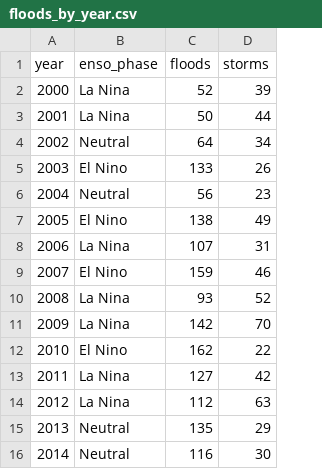
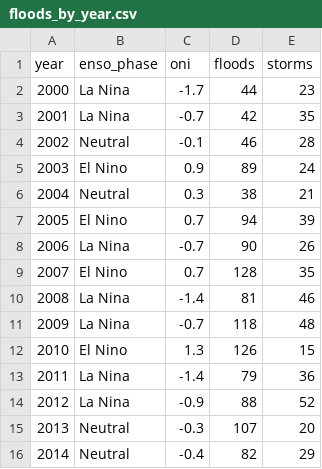
Before and after one commit to elisadamico/graphs-three-variables, a CSV file: data/floods_by_year.csv, drawn as a sheet; only a part is shown; addresses are those after the commit; the diff covers the shown part only; the diff names each change by its address in the sheet, - before the commit and + after, or states it on an @@ line.

Commit message:
Count region-months with a flood (not events); add scatter example

```diff
--- a/data/floods_by_year.csv
+++ b/data/floods_by_year.csv
+column C (oni), rows 2-16: -1.7 | -0.7 | -0.1 | 0.9 | 0.3 | 0.7 | -0.7 | 0.7 | -1.4 | -0.7 | 1.3 | -1.4 | -0.9 | -0.3 | -0.4
-D2 (floods): 52
+D2 (floods): 44
-E2 (storms): 39
+E2 (storms): 23
-D3 (floods): 50
+D3 (floods): 42
-E3 (storms): 44
+E3 (storms): 35
-D4 (floods): 64
+D4 (floods): 46
-E4 (storms): 34
+E4 (storms): 28
-D5 (floods): 133
+D5 (floods): 89
-E5 (storms): 26
+E5 (storms): 24
-D6 (floods): 56
+D6 (floods): 38
-E6 (storms): 23
+E6 (storms): 21
-D7 (floods): 138
+D7 (floods): 94
-E7 (storms): 49
+E7 (storms): 39
-D8 (floods): 107
+D8 (floods): 90
-E8 (storms): 31
+E8 (storms): 26
-D9 (floods): 159
+D9 (floods): 128
-E9 (storms): 46
+E9 (storms): 35
-D10 (floods): 93
+D10 (floods): 81
-E10 (storms): 52
+E10 (storms): 46
-D11 (floods): 142
+D11 (floods): 118
-E11 (storms): 70
+E11 (storms): 48
-D12 (floods): 162
+D12 (floods): 126
-E12 (storms): 22
+E12 (storms): 15
-D13 (floods): 127
+D13 (floods): 79
-E13 (storms): 42
+E13 (storms): 36
-D14 (floods): 112
+D14 (floods): 88
-E14 (storms): 63
+E14 (storms): 52
-D15 (floods): 135
+D15 (floods): 107
-E15 (storms): 29
+E15 (storms): 20
-D16 (floods): 116
+D16 (floods): 82
-E16 (storms): 30
+E16 (storms): 29
```
Also changed, not shown: 14 edited cells elsewhere in this file, data/floods_by_year_for_excel.csv, 2 other files.
